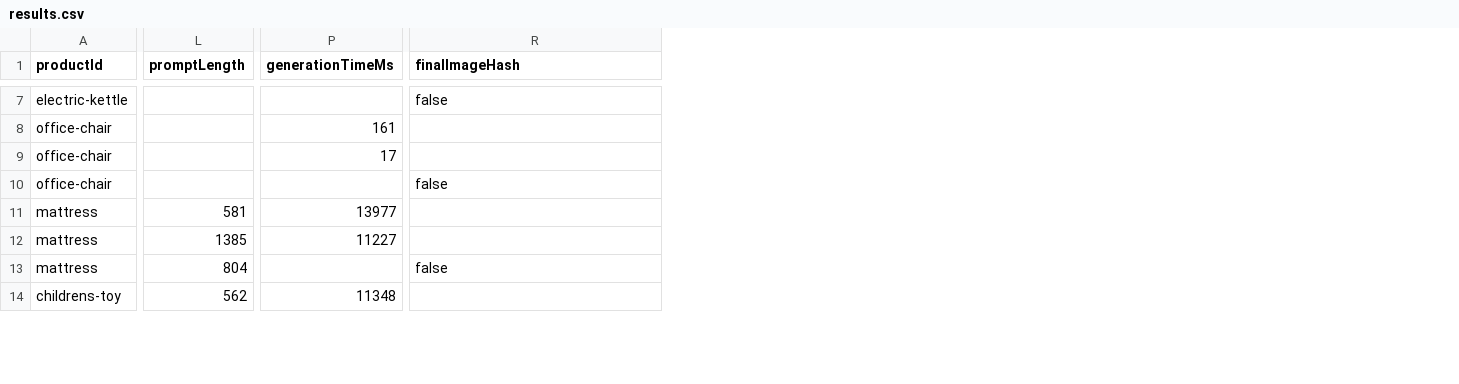
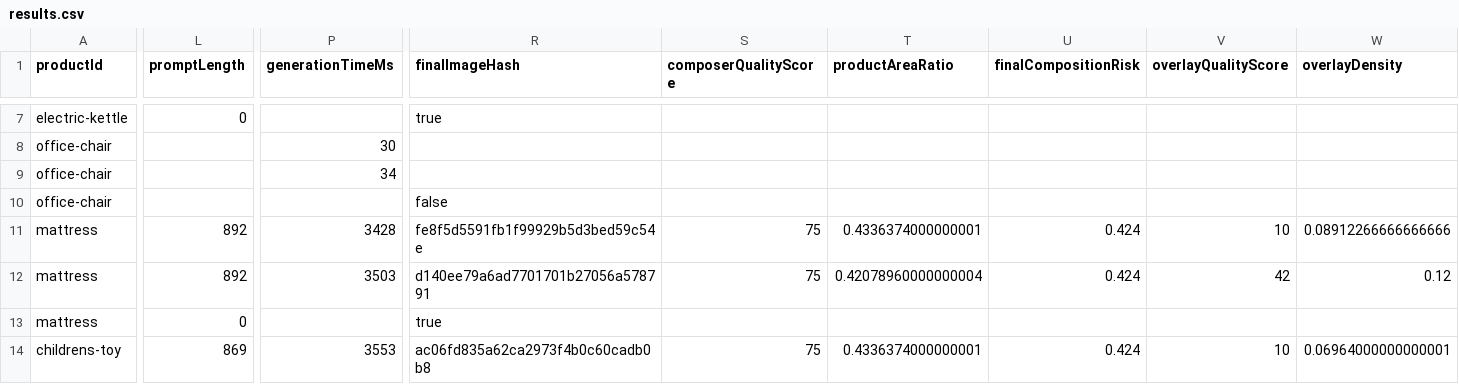
Before and after one commit to egmen1-dev/design-ai, a CSV file: marketplace-infographic/benchmark/results.csv, drawn as a sheet; only a part is shown, gaps mark what is left out; the diff covers the shown part only; the diff names each change by its address in the sheet, - before the commit and + after, or states it on an @@ line.

```diff
--- a/marketplace-infographic/benchmark/results.csv
+++ b/marketplace-infographic/benchmark/results.csv
+column S (composerQualityScore), rows 11-14: 75 | 75 |  | 75
+column T (productAreaRatio), rows 11-14: 0.4336374000000001 | 0.42078960000000004 |  | 0.4336374000000001
+column U (finalCompositionRisk), rows 11-14: 0.424 | 0.424 |  | 0.424
+column V (overlayQualityScore), rows 11-14: 10 | 42 |  | 10
+column W (overlayDensity), rows 11-14: 0.08912266666666666 | 0.12 |  | 0.06964000000000001
-L7 (promptLength): (empty)
+L7 (promptLength): 0
-R7 (finalImageHash): false
+R7 (finalImageHash): true
-P8 (generationTimeMs): 161
+P8 (generationTimeMs): 30
-P9 (generationTimeMs): 17
+P9 (generationTimeMs): 34
-L11 (promptLength): 581
+L11 (promptLength): 892
-P11 (generationTimeMs): 13977
+P11 (generationTimeMs): 3428
-R11 (finalImageHash): (empty)
+R11 (finalImageHash): fe8f5d5591fb1f99929b5d3bed59c54e
-L12 (promptLength): 1385
+L12 (promptLength): 892
-P12 (generationTimeMs): 11227
+P12 (generationTimeMs): 3503
-R12 (finalImageHash): (empty)
+R12 (finalImageHash): d140ee79a6ad7701701b27056a578791
-L13 (promptLength): 804
+L13 (promptLength): 0
-R13 (finalImageHash): false
+R13 (finalImageHash): true
-L14 (promptLength): 562
+L14 (promptLength): 869
-P14 (generationTimeMs): 11348
+P14 (generationTimeMs): 3553
-R14 (finalImageHash): (empty)
+R14 (finalImageHash): ac06fd835a62ca2973f4b0c60cadb0b8
```
Also changed, not shown: 2 added rows, 2 removed rows, 3 added columns and 49 edited cells elsewhere in this file, 4 other files.
